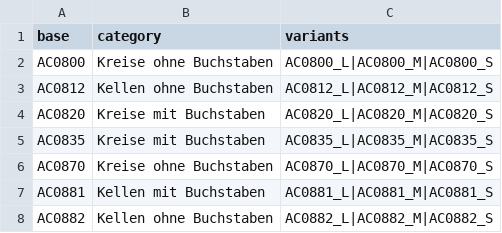
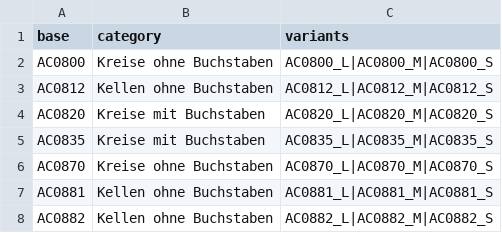
Before and after one commit to MobyDickDick/TinyLanguage, a CSV file: artifacts/converted_symbols/reports/shape_catalog.csv, drawn as a sheet.

```diff
--- a/artifacts/converted_symbols/reports/shape_catalog.csv
+++ b/artifacts/converted_symbols/reports/shape_catalog.csv
@@ -6,3 +6,3 @@ AC0835;Kreise mit Buchstaben;AC0835_L|AC0835_M|AC0835_S
 AC0870;Kreise ohne Buchstaben;AC0870_L|AC0870_M|AC0870_S
-AC0881;Kellen mit Buchstaben;AC0881_L|AC0881_M|AC0881_S
+AC0881;Kellen ohne Buchstaben;AC0881_L|AC0881_M|AC0881_S
 AC0882;Kellen ohne Buchstaben;AC0882_L|AC0882_M|AC0882_S
```
Also changed, not shown: artifacts/converted_symbols/reports/Iteration_Log.csv, artifacts/converted_symbols/reports/pixel_delta2_ranking.csv, 15 other files.
